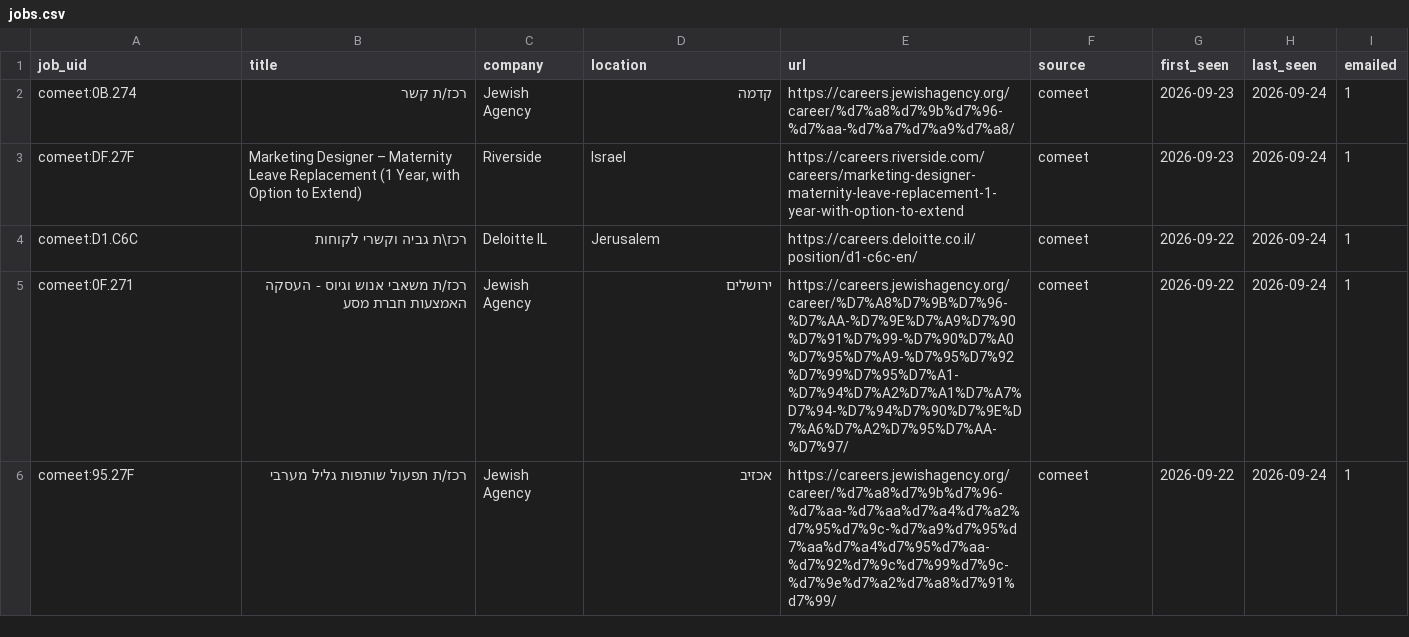
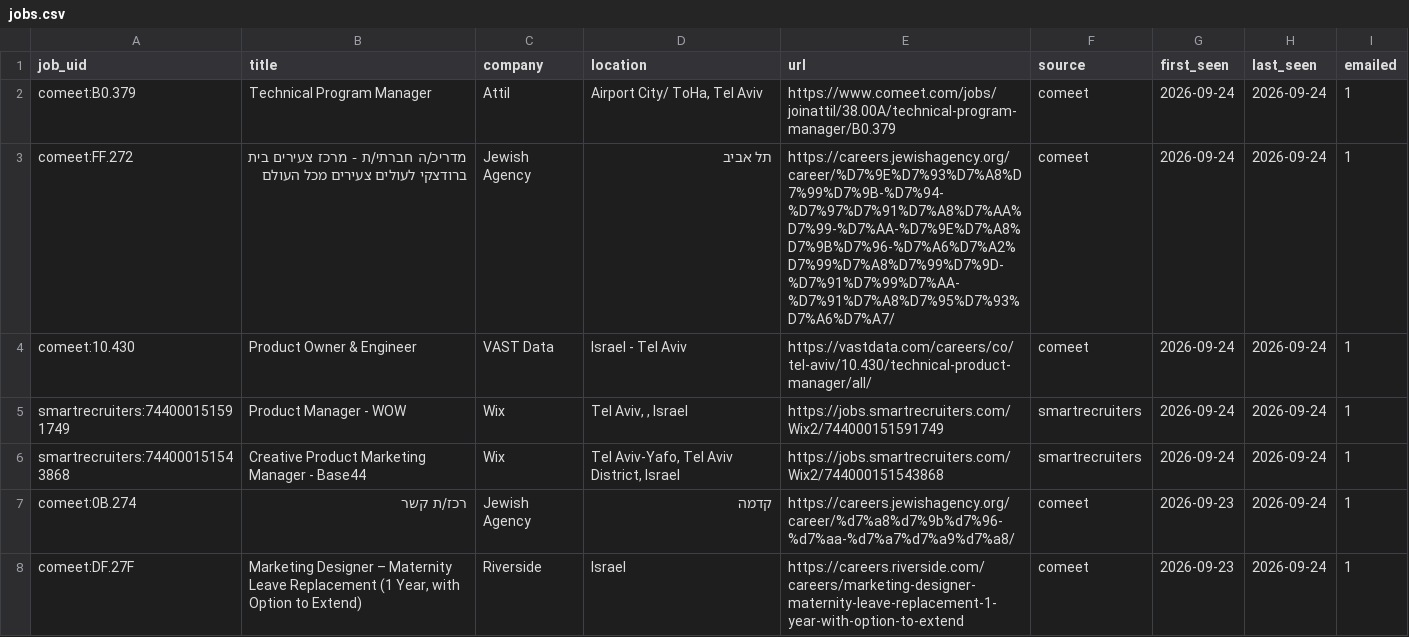
Before and after one commit to danszwec/job-scanner, a CSV file: jobs.csv, drawn as a sheet; only a part is shown; the shorter side is filled out with more unchanged rows.

```diff
--- a/jobs.csv
+++ b/jobs.csv
@@ -1,2 +1,7 @@
 job_uid,title,company,location,url,source,first_seen,last_seen,emailed
+comeet:B0.379,Technical Program Manager,Attil,"Airport City/ ToHa, Tel Aviv",https://www.comeet.com/jobs/joinattil/38.00A/technical-program-manager/B0.379,comeet,2026-09-24,2026-09-24,1
+comeet:FF.272,מדריכ/ה חברתי/ת - מרכז צעירים בית ברודצקי לעולים צעירים מכל העולם,Jewish Agency,תל אביב,https://careers.jewishagency.org/career/%D7%9E%D7%93%D7%A8%D7%99%D7%9B-%D7%94-%D7%97%D7%91%D7%A8%D7%AA%D7%99-%D7%AA-%D7%9E%D7%A8%D7%9B%D7%96-%D7%A6%D7%A2%D7%99%D7%A8%D7%99%D7%9D-%D7%91%D7%99%D7%AA-%D7%91%D7%A8%D7%95%D7%93%D7%A6%D7%A7/,comeet,2026-09-24,2026-09-24,1
+comeet:10.430,Product Owner & Engineer,VAST Data,Israel - Tel Aviv,https://vastdata.com/careers/co/tel-aviv/10.430/technical-product-manager/all/,comeet,2026-09-24,2026-09-24,1
+smartrecruiters:744000151591749,Product Manager - WOW,Wix,"Tel Aviv, , Israel",https://jobs.smartrecruiters.com/Wix2/744000151591749,smartrecruiters,2026-09-24,2026-09-24,1
+smartrecruiters:744000151543868,Creative Product Marketing Manager - Base44,Wix,"Tel Aviv-Yafo, Tel Aviv District, Israel",https://jobs.smartrecruiters.com/Wix2/744000151543868,smartrecruiters,2026-09-24,2026-09-24,1
 comeet:0B.274,רכז/ת קשר,Jewish Agency,קדמה,https://careers.jewishagency.org/career/%d7%a8%d7%9b%d7%96-%d7%aa-%d7%a7%d7%a9%d7%a8/,comeet,2026-09-23,2026-09-24,1
```
Also changed, not shown: 1 other file.
